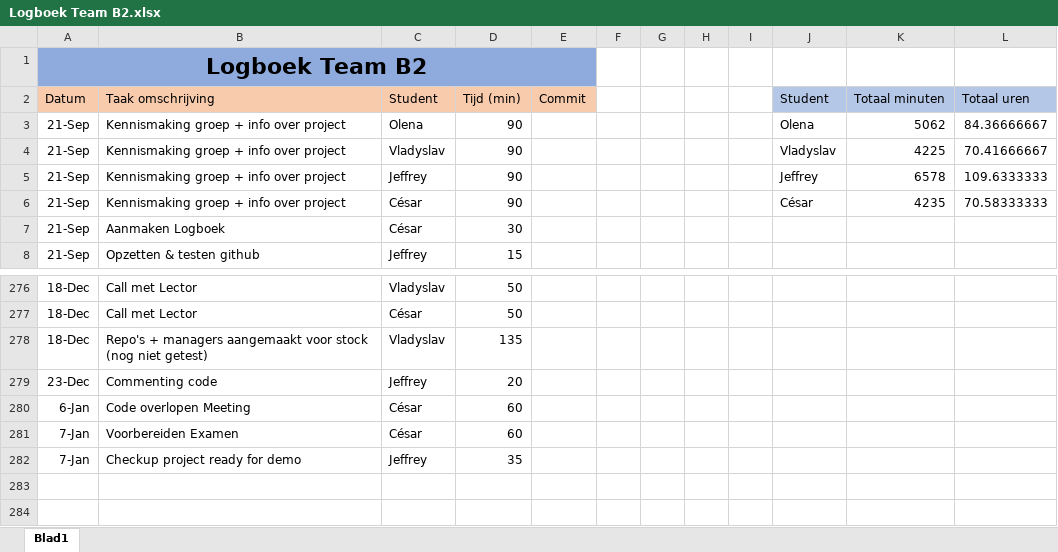
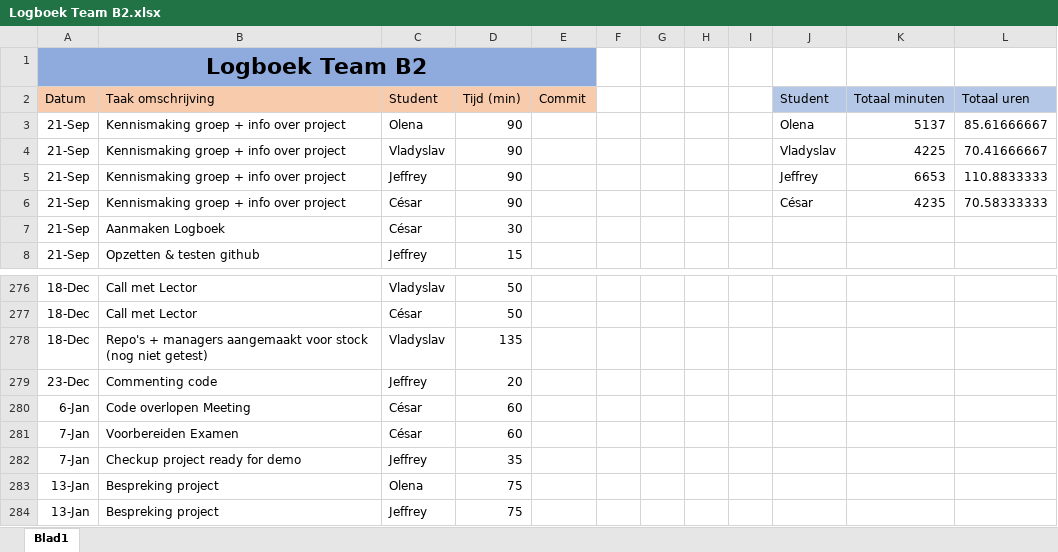
Before and after one commit to projectwerkTeamB2/projectwerk, an Excel workbook: Logboek Team B2.xlsx, sheet Blad1, drawn as a sheet; only a part is shown, gaps mark what is left out; values as stored, in another font and other column widths than the file's, no borders; the diff names each change by its address in the sheet, - before the commit and + after, or states it on an @@ line.

Commit message:
updated log

```diff
--- a/Logboek Team B2.xlsx (sheet Blad1)
+++ b/Logboek Team B2.xlsx (sheet Blad1)
-K3 (Totaal minuten): 5062
+K3 (Totaal minuten): 5137
-L3 (Totaal uren): 84.36666667
+L3 (Totaal uren): 85.61666667
-K5 (Totaal minuten): 6578
+K5 (Totaal minuten): 6653
-L5 (Totaal uren): 109.6333333
+L5 (Totaal uren): 110.8833333
+row 283: 13-Jan | Bespreking project | Olena | 75
+row 284: 13-Jan | Bespreking project | Jeffrey | 75
```
